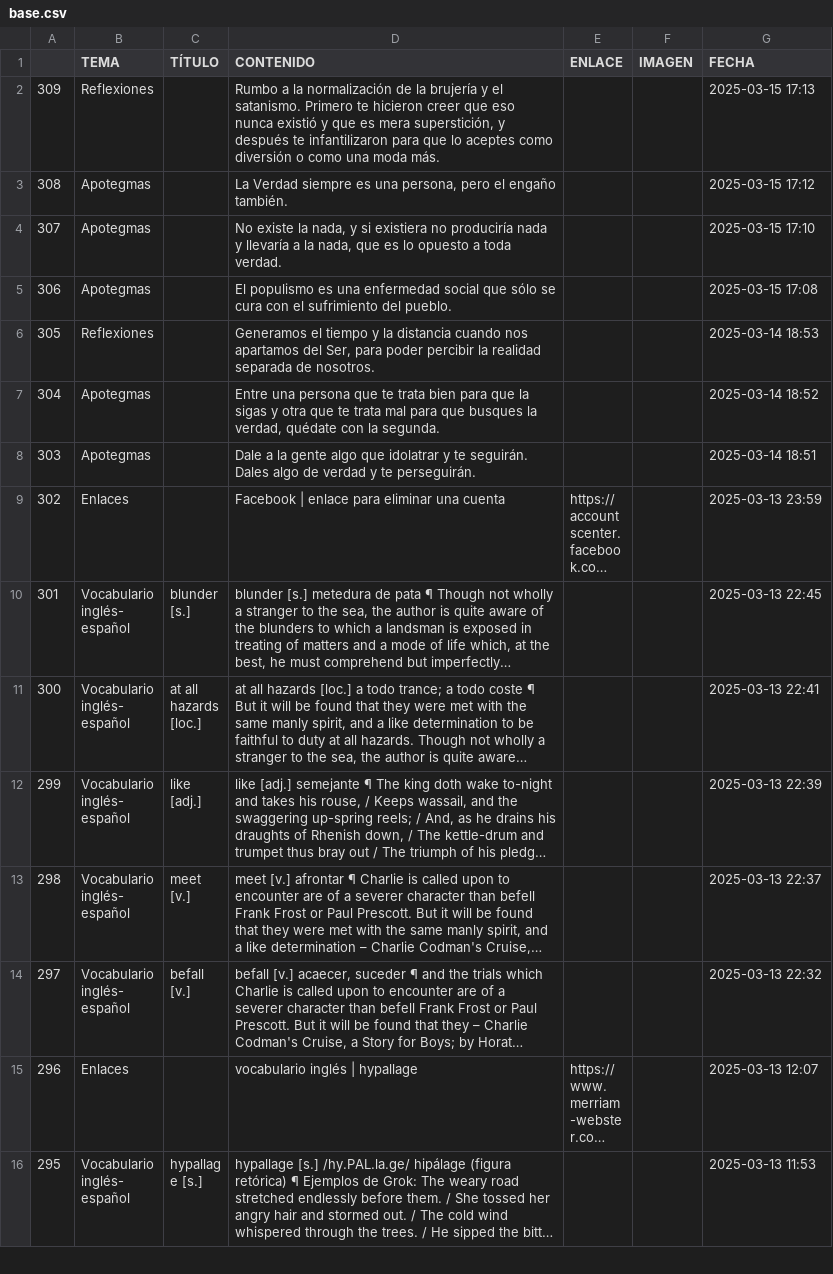
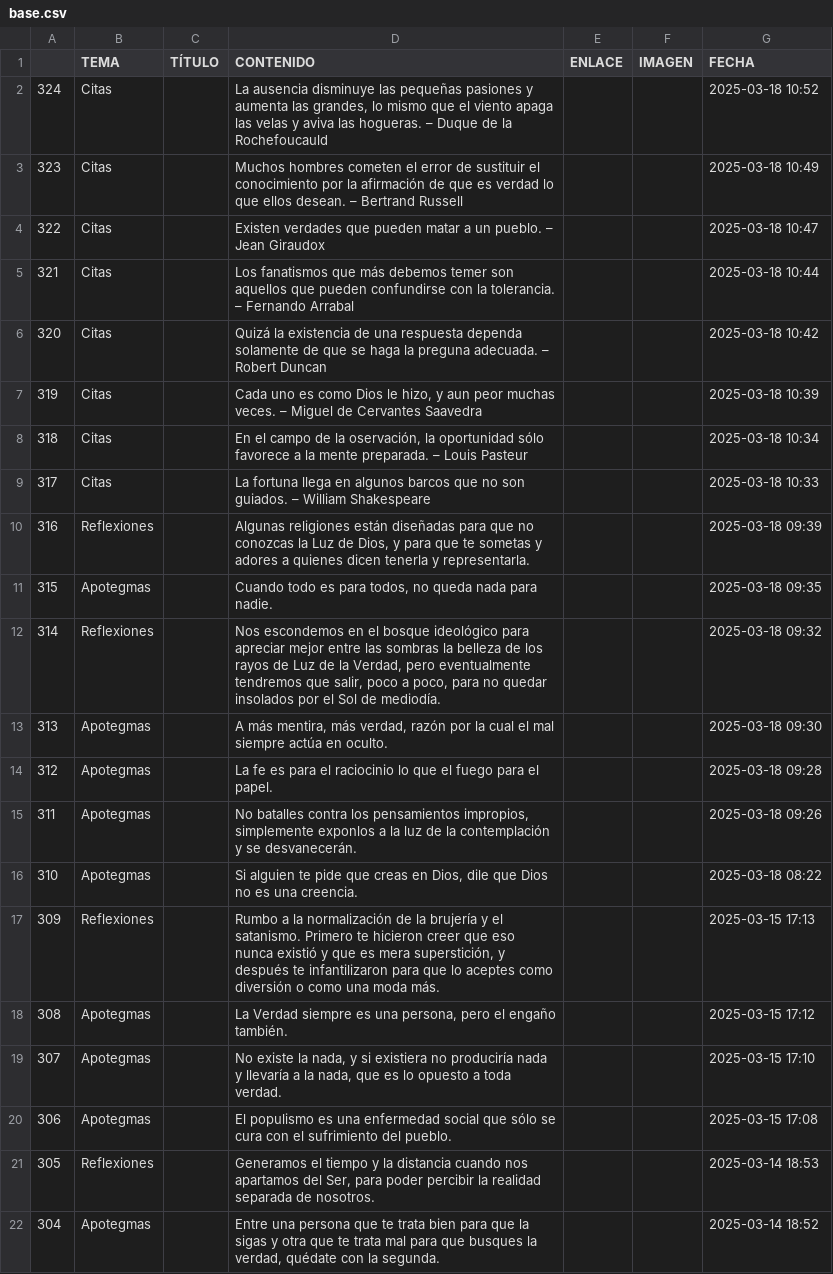
Before and after one commit to jucardus/jucardus.github.io, a CSV file: base.csv, drawn as a sheet; only a part is shown; the shorter side is filled out with more unchanged rows; long unchanged cells end in ….

Commit message:
Last Sync: 2025-03-18 19:35:28 (Mobile)

```diff
--- a/base.csv
+++ b/base.csv
@@ -1,2 +1,17 @@
 ,TEMA,TÍTULO,CONTENIDO,ENLACE,IMAGEN,FECHA
+324,Citas,,"La ausencia disminuye las pequeñas pasiones y aumenta las grandes, lo mismo que el viento apaga las velas y aviva las hogueras. – Duque de la Rochefoucauld",,,2025-03-18 10:52
+323,Citas,,Muchos hombres cometen el error de sustituir el conocimiento por la afirmación de que es verdad lo que ellos desean. – Bertrand Russell,,,2025-03-18 10:49
+322,Citas,,Existen verdades que pueden matar a un pueblo. – Jean Giraudox,,,2025-03-18 10:47
+321,Citas,,Los fanatismos que más debemos temer son aquellos que pueden confundirse con la tolerancia. – Fernando Arrabal,,,2025-03-18 10:44
+320,Citas,,Quizá la existencia de una respuesta dependa solamente de que se haga la preguna adecuada. – Robert Duncan,,,2025-03-18 10:42
+319,Citas,,"Cada uno es como Dios le hizo, y aun peor muchas veces. – Miguel de Cervantes Saavedra",,,2025-03-18 10:39
+318,Citas,,"En el campo de la oservación, la oportunidad sólo favorece a la mente preparada. – Louis Pasteur",,,2025-03-18 10:34
+317,Citas,,La fortuna llega en algunos barcos que no son guiados. – William Shakespeare,,,2025-03-18 10:33
+316,Reflexiones,,"Algunas religiones están diseñadas para que no conozcas la Luz de Dios, y para que te sometas y adores a quienes dicen tenerla y representarla.",,,2025-03-18 09:39
+315,Apotegmas,,"Cuando todo es para todos, no queda nada para nadie.",,,2025-03-18 09:35
+314,Reflexiones,,"Nos escondemos en el bosque ideológico para apreciar mejor entre las sombras la belleza de los rayos de Luz de la Verdad, pero eventualmente tendremos que salir, poco a poco, para no quedar insolados por el Sol de mediodía.",,,2025-03-18 09:32
+313,Apotegmas,,"A más mentira, más verdad, razón por la cual el mal siempre actúa en oculto.",,,2025-03-18 09:30
+312,Apotegmas,,La fe es para el raciocinio lo que el fuego para el papel.,,,2025-03-18 09:28
+311,Apotegmas,,"No batalles contra los pensamientos impropios, simplemente exponlos a la luz de la contemplación y se desvanecerán.",,,2025-03-18 09:26
+310,Apotegmas,,"Si alguien te pide que creas en Dios, dile que Dios no es una creencia.",,,2025-03-18 08:22
 309,Reflexiones,,"Rumbo a la normalización de la brujería y el satanismo. Primero te hicieron creer que eso nunca existió y que es mera superstición, y después te infantilizaron para que lo aceptes como diversión o como una moda más.",,,2025-03-15 17:13
```
